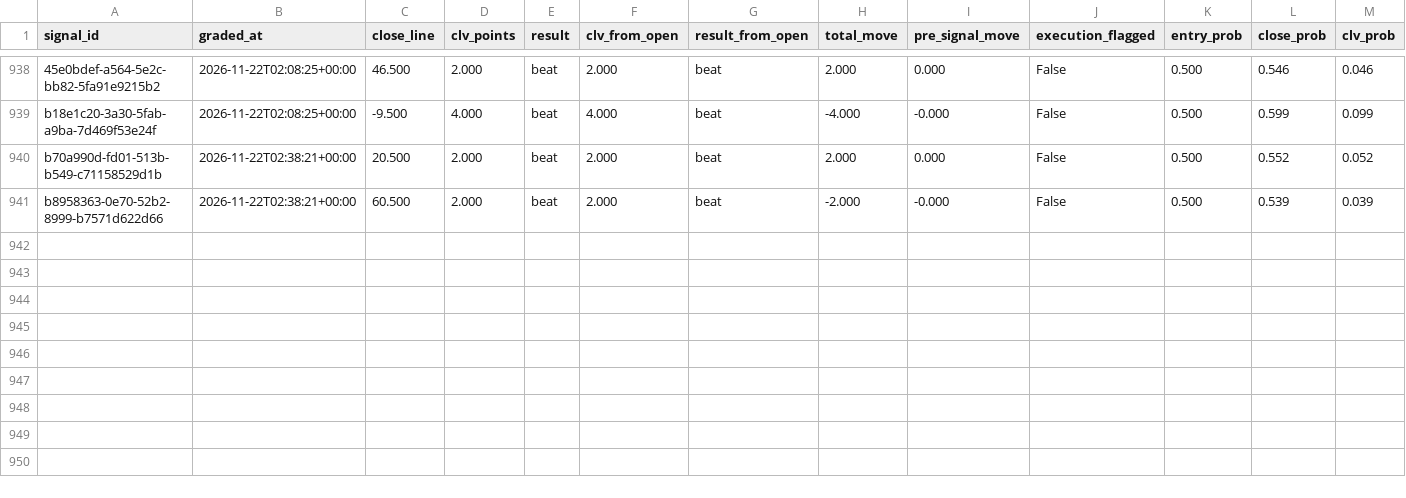
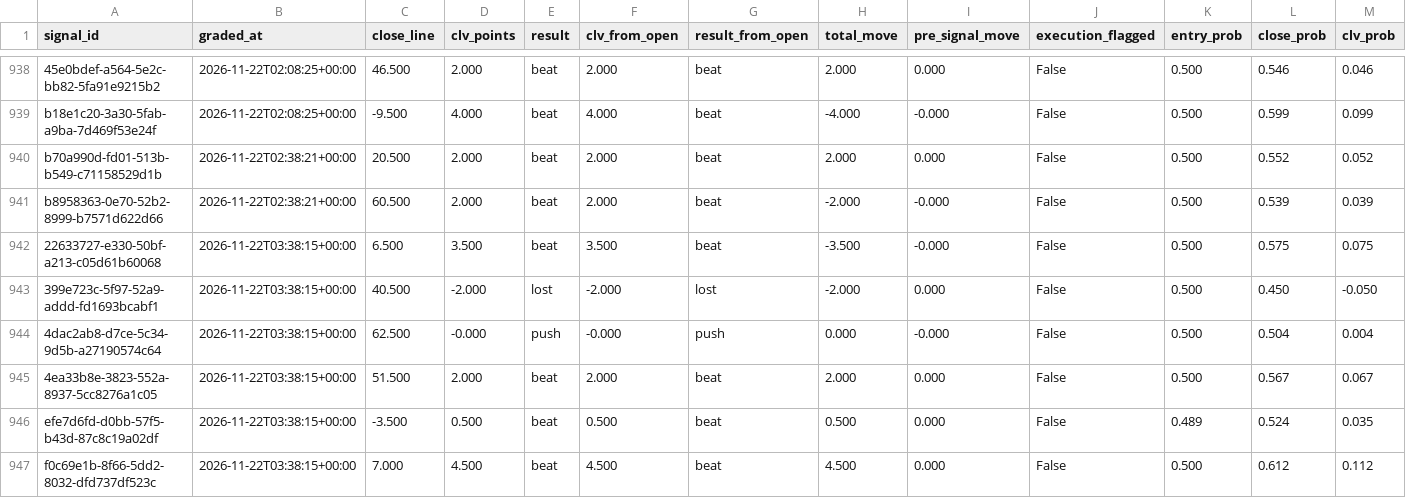
Before and after one commit to EdgeCash/Atlas, a CSV file: tracking/grades.csv, drawn as a sheet; only a part is shown, gaps mark what is left out; rows hold the shown columns only; the diff names each change by its address in the sheet, - before the commit and + after, or states it on an @@ line.

```diff
--- a/tracking/grades.csv
+++ b/tracking/grades.csv
+row 942: 22633727-e330-50bf-a213-c05d61b60068 | 2026-11-22T03:38:15+00:00 | 6.500 | 3.500 | beat | 3.500 | beat | -3.500 | -0.000 | False | 0.500 | 0.575 | 0.075
+row 943: 399e723c-5f97-52a9-addd-fd1693bcabf1 | 2026-11-22T03:38:15+00:00 | 40.500 | -2.000 | lost | -2.000 | lost | -2.000 | 0.000 | False | 0.500 | 0.450 | -0.050
+row 944: 4dac2ab8-d7ce-5c34-9d5b-a27190574c64 | 2026-11-22T03:38:15+00:00 | 62.500 | -0.000 | push | -0.000 | push | 0.000 | -0.000 | False | 0.500 | 0.504 | 0.004
+row 945: 4ea33b8e-3823-552a-8937-5cc8276a1c05 | 2026-11-22T03:38:15+00:00 | 51.500 | 2.000 | beat | 2.000 | beat | 2.000 | 0.000 | False | 0.500 | 0.567 | 0.067
+row 946: efe7d6fd-d0bb-57f5-b43d-87c8c19a02df | 2026-11-22T03:38:15+00:00 | -3.500 | 0.500 | beat | 0.500 | beat | 0.500 | 0.000 | False | 0.489 | 0.524 | 0.035
+row 947: f0c69e1b-8f66-5dd2-8032-dfd737df523c | 2026-11-22T03:38:15+00:00 | 7.000 | 4.500 | beat | 4.500 | beat | 4.500 | 0.000 | False | 0.500 | 0.612 | 0.112
```
Also changed, not shown: tracking/card_grades.csv, tracking/games.csv, 11 other files.
